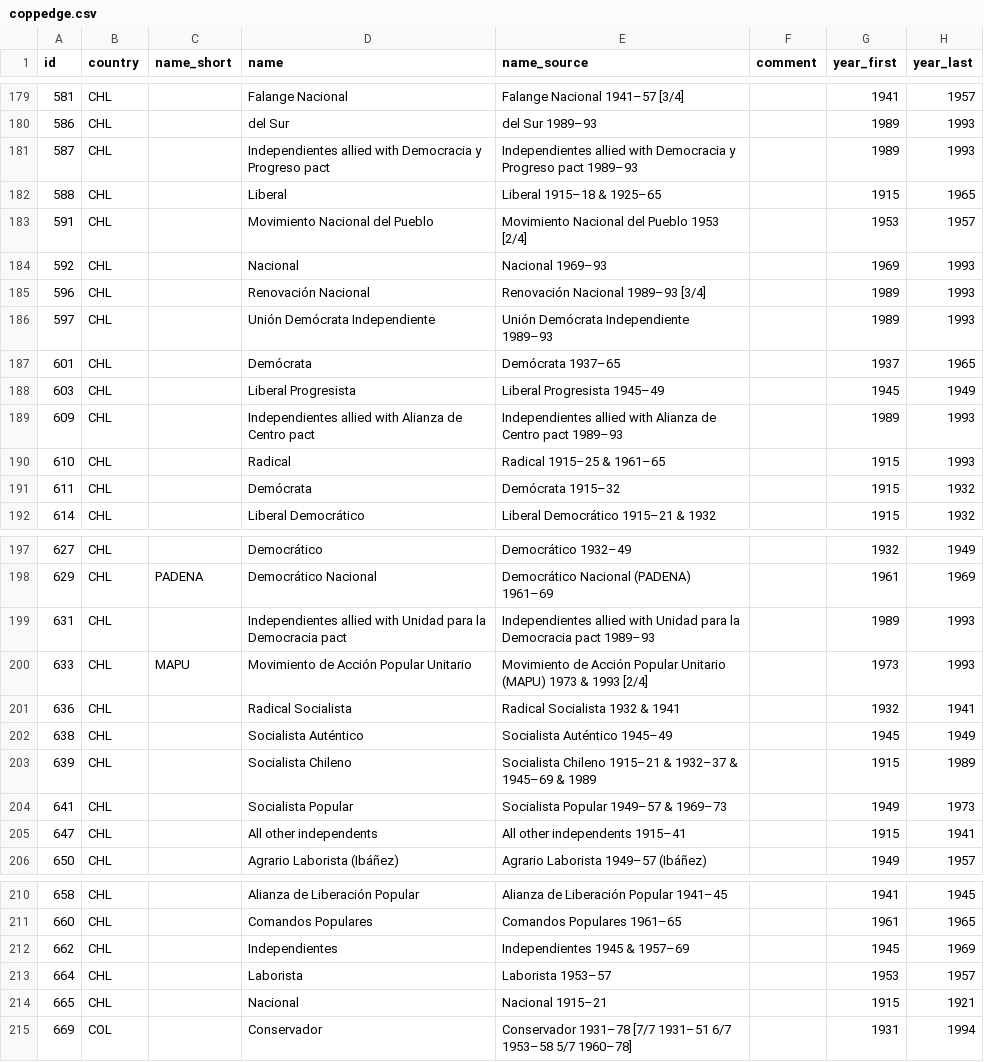
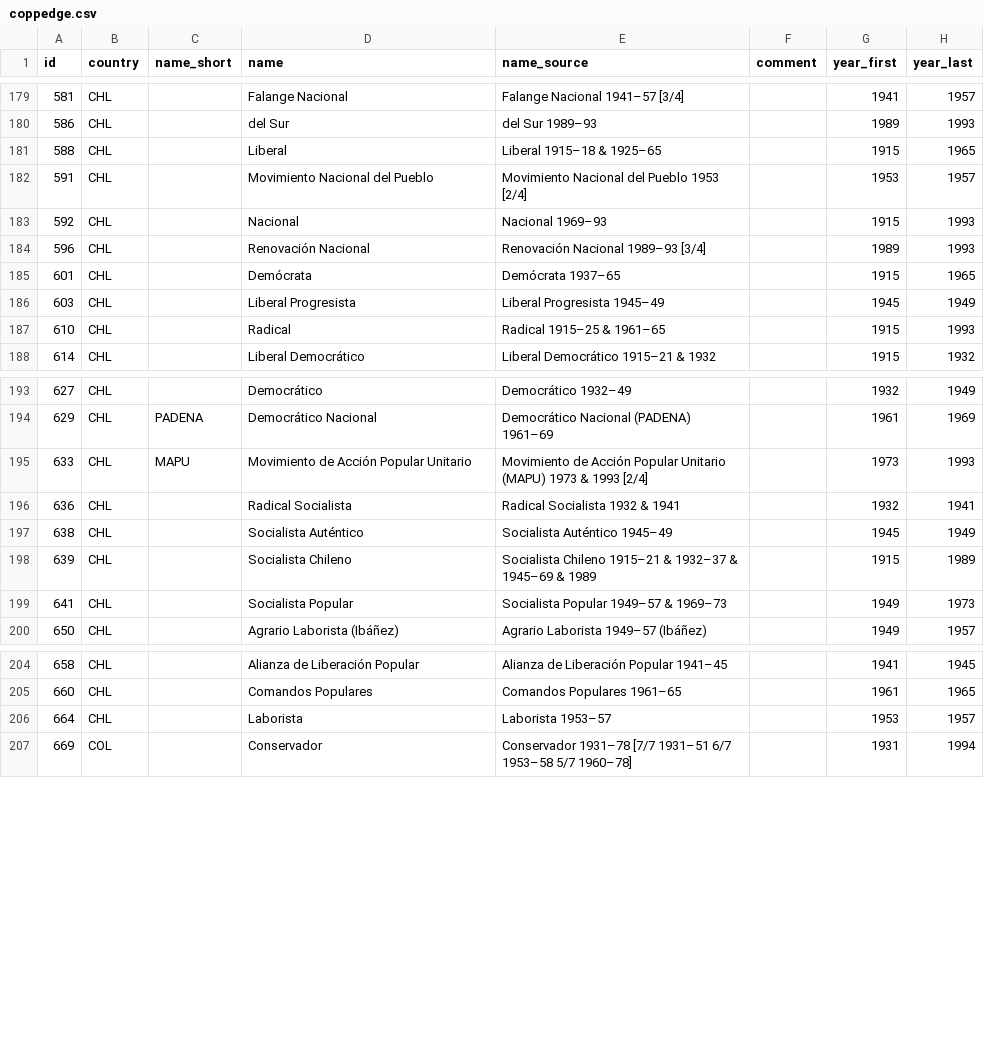
Before and after one commit to hdigital/partyfactsdata, a CSV file: import/coppedge/coppedge.csv, drawn as a sheet; only a part is shown, gaps mark what is left out.

Commit message:
minor update Coppedge data  * remove duplicate parties for Chile  * minor update `readme`

```diff
--- a/import/coppedge/coppedge.csv
+++ b/import/coppedge/coppedge.csv
@@ -180,13 +180,9 @@
 586,"CHL","","del Sur","del Sur 1989–93","",1989,1993
-587,"CHL","","Independientes allied with Democracia y Progreso pact","Independientes allied with Democracia y Progreso pact 1989–93","",1989,1993
 588,"CHL","","Liberal","Liberal 1915–18 & 1925–65","",1915,1965
 591,"CHL","","Movimiento Nacional del Pueblo","Movimiento Nacional del Pueblo 1953 [2/4]","",1953,1957
-592,"CHL","","Nacional","Nacional 1969–93","",1969,1993
+592,"CHL","","Nacional","Nacional 1969–93","",1915,1993
 596,"CHL","","Renovación Nacional","Renovación Nacional 1989–93 [3/4]","",1989,1993
-597,"CHL","","Unión Demócrata Independiente","Unión Demócrata Independiente 1989–93","",1989,1993
-601,"CHL","","Demócrata","Demócrata 1937–65","",1937,1965
+601,"CHL","","Demócrata","Demócrata 1937–65","",1915,1965
 603,"CHL","","Liberal Progresista","Liberal Progresista 1945–49","",1945,1949
-609,"CHL","","Independientes allied with Alianza de Centro pact","Independientes allied with Alianza de Centro pact 1989–93","",1989,1993
 610,"CHL","","Radical","Radical 1915–25 & 1961–65","",1915,1993
-611,"CHL","","Demócrata","Demócrata 1915–32","",1915,1932
 614,"CHL","","Liberal Democrático","Liberal Democrático 1915–21 & 1932","",1915,1932
@@ -198,3 +194,2 @@
 629,"CHL","PADENA","Democrático Nacional","Democrático Nacional (PADENA) 1961–69","",1961,1969
-631,"CHL","","Independientes allied with Unidad para la Democracia pact","Independientes allied with Unidad para la Democracia pact 1989–93","",1989,1993
 633,"CHL","MAPU","Movimiento de Acción Popular Unitario","Movimiento de Acción Popular Unitario (MAPU) 1973 & 1993 [2/4]","",1973,1993
@@ -204,3 +199,2 @@
 641,"CHL","","Socialista Popular","Socialista Popular 1949–57 & 1969–73","",1949,1973
-647,"CHL","","All other independents","All other independents 1915–41","",1915,1941
 650,"CHL","","Agrario Laborista (Ibáñez)","Agrario Laborista 1949–57 (Ibáñez)","",1949,1957
@@ -211,5 +205,3 @@
 660,"CHL","","Comandos Populares","Comandos Populares 1961–65","",1961,1965
-662,"CHL","","Independientes","Independientes 1945 & 1957–69","",1945,1969
 664,"CHL","","Laborista","Laborista 1953–57","",1953,1957
-665,"CHL","","Nacional","Nacional 1915–21","",1915,1921
 669,"COL","","Conservador","Conservador 1931–78 [7/7 1931–51  6/7 1953–58  5/7 1960–78]","",1931,1994
```
Also changed, not shown: import/coppedge/coppedge-parties.csv, 1 other file.
